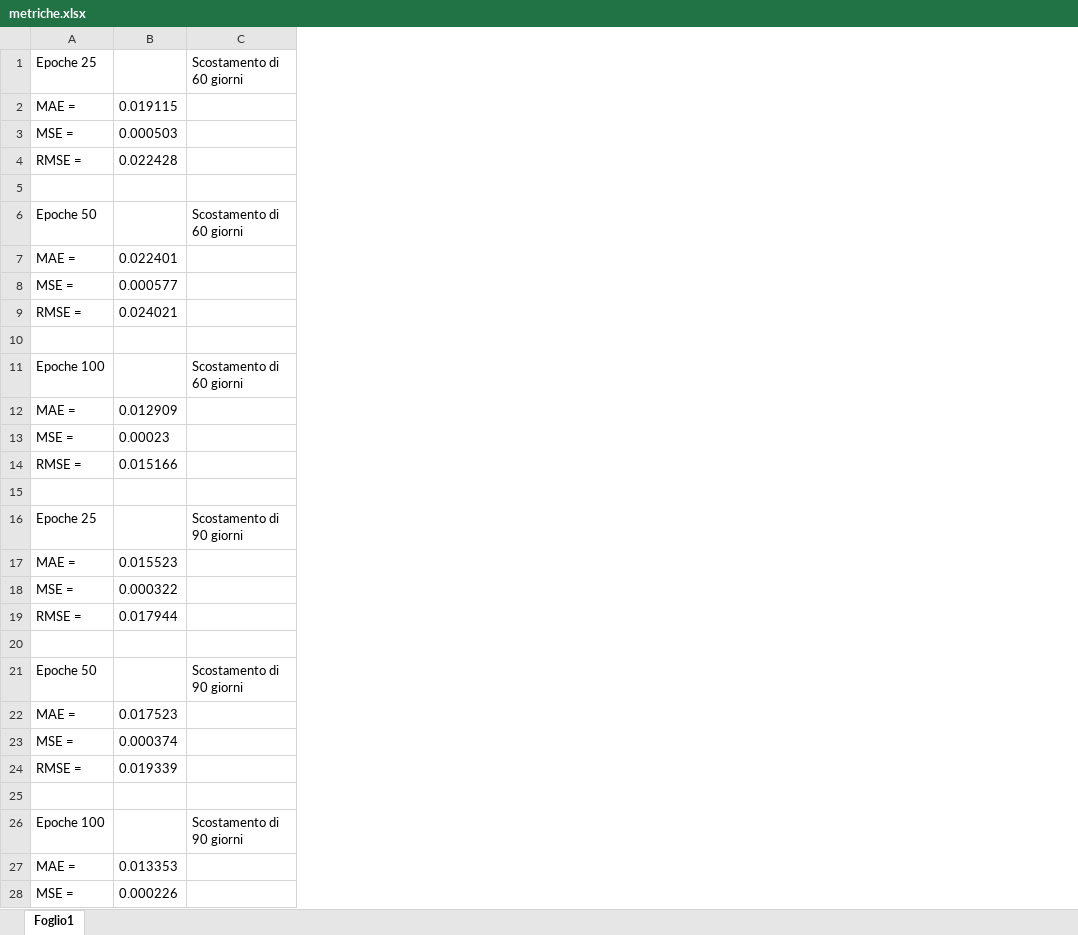
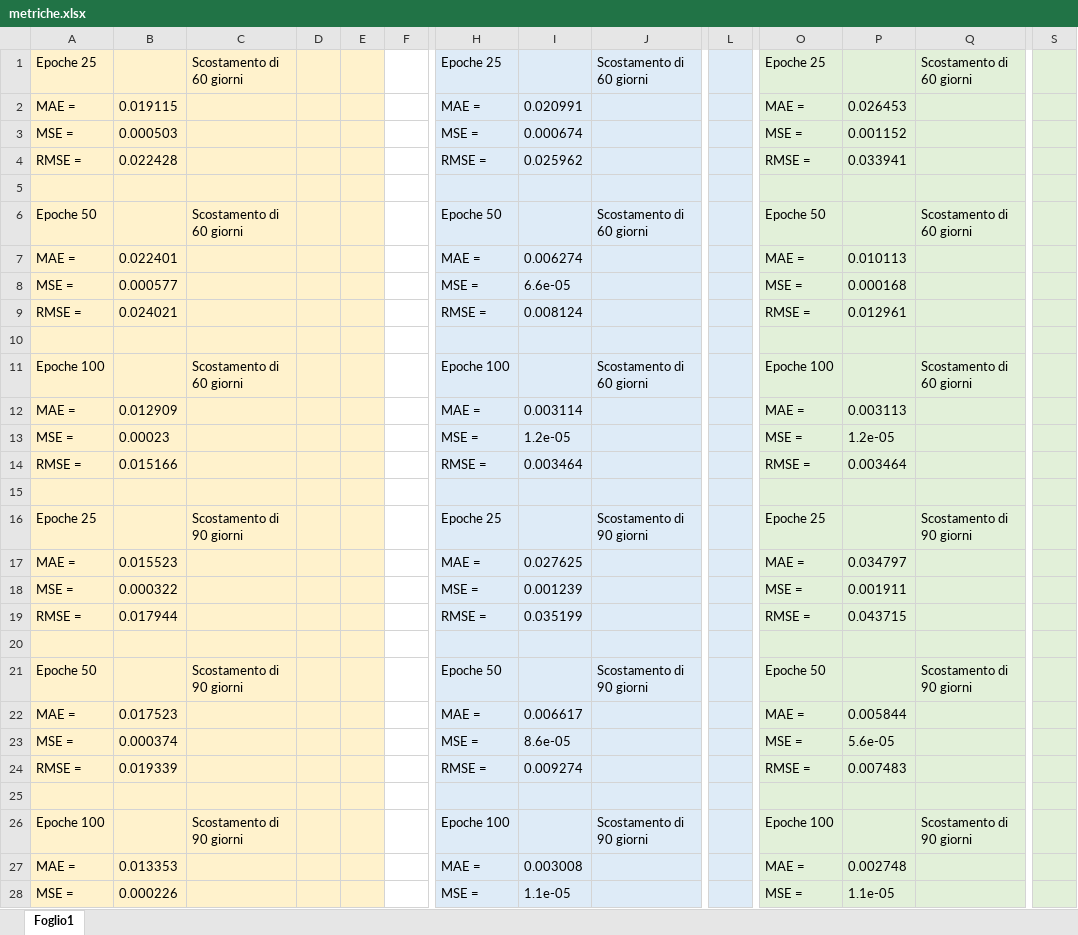
Before and after one commit to Simone-Scalella/AgriVision2022, an Excel workbook: metriche.xlsx, sheet Foglio1, drawn as a sheet; only a part is shown, gaps mark what is left out; values as stored, in another font and other column widths than the file's, no borders; the diff covers the shown part only; the diff names each change by its address in the sheet, - before the commit and + after, or states it on an @@ line.

```diff
--- a/metriche.xlsx (sheet Foglio1)
+++ b/metriche.xlsx (sheet Foglio1)
+column D, empty
+column E, empty
+column F, empty
+column H, rows 1-28: Epoche 25 | MAE = | MSE = | RMSE = |  | Epoche 50 | MAE = | MSE = | RMSE = |  | Epoche 100 | MAE = | MSE = | RMSE = |  | Epoche 25 | MAE = | MSE = | RMSE = |  | Epoche 50 | MAE = | MSE = | RMSE = |  | Epoche 100 | MAE = | MSE =
+column I, rows 2-28: 0.020991 | 0.000674 | 0.025962 |  |  | 0.006274 | 6.6e-05 | 0.008124 |  |  | 0.003114 | 1.2e-05 | 0.003464 |  |  | 0.027625 | 0.001239 | 0.035199 |  |  | 0.006617 | 8.6e-05 | 0.009274 |  |  | 0.003008 | 1.1e-05
+column J, rows 1-26: Scostamento di 60 giorni |  |  |  |  | Scostamento di 60 giorni |  |  |  |  | Scostamento di 60 giorni |  |  |  |  | Scostamento di 90 giorni |  |  |  |  | Scostamento di 90 giorni |  |  |  |  | Scostamento di 90 giorni
+column L, empty
+column O, rows 1-28: Epoche 25 | MAE = | MSE = | RMSE = |  | Epoche 50 | MAE = | MSE = | RMSE = |  | Epoche 100 | MAE = | MSE = | RMSE = |  | Epoche 25 | MAE = | MSE = | RMSE = |  | Epoche 50 | MAE = | MSE = | RMSE = |  | Epoche 100 | MAE = | MSE =
+column P, rows 2-28: 0.026453 | 0.001152 | 0.033941 |  |  | 0.010113 | 0.000168 | 0.012961 |  |  | 0.003113 | 1.2e-05 | 0.003464 |  |  | 0.034797 | 0.001911 | 0.043715 |  |  | 0.005844 | 5.6e-05 | 0.007483 |  |  | 0.002748 | 1.1e-05
+column Q, rows 1-26: Scostamento di 60 giorni |  |  |  |  | Scostamento di 60 giorni |  |  |  |  | Scostamento di 60 giorni |  |  |  |  | Scostamento di 90 giorni |  |  |  |  | Scostamento di 90 giorni |  |  |  |  | Scostamento di 90 giorni
+column S, empty
-A1:C28 fill: none
+A1:C28 fill: #FFF2CC
```
Also changed, not shown: 1 added row, 5 added columns and cell formats elsewhere in this sheet, 10 other files.
